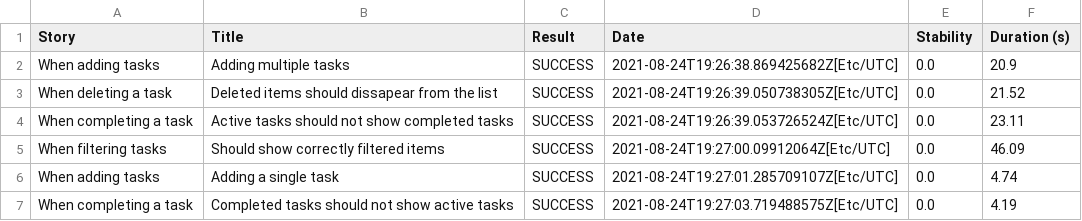
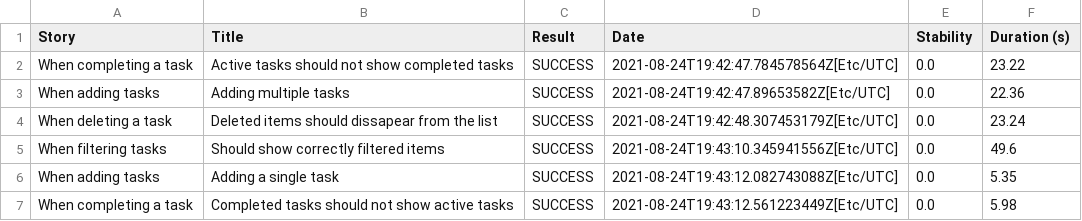
Before and after one commit to serenity-dojo/serenity-web-training, a CSV file: 01f5288b80adbd3af52a8ed68a4a616d3164f750229f80da1ef344382d948835.csv, drawn as a sheet.

```diff
--- a/01f5288b80adbd3af52a8ed68a4a616d3164f750229f80da1ef344382d948835.csv
+++ b/01f5288b80adbd3af52a8ed68a4a616d3164f750229f80da1ef344382d948835.csv
@@ -1,7 +1,7 @@
 "Story","Title","Result","Date","Stability","Duration (s)"
-"When adding tasks","Adding multiple tasks","SUCCESS","2021-08-24T19:26:38.869425682Z[Etc/UTC]","0.0","20.9"
-"When deleting a task","Deleted items should dissapear from the list","SUCCESS","2021-08-24T19:26:39.050738305Z[Etc/UTC]","0.0","21.52"
-"When completing a task","Active tasks should not show completed tasks","SUCCESS","2021-08-24T19:26:39.053726524Z[Etc/UTC]","0.0","23.11"
-"When filtering tasks","Should show correctly filtered items","SUCCESS","2021-08-24T19:27:00.09912064Z[Etc/UTC]","0.0","46.09"
-"When adding tasks","Adding a single task","SUCCESS","2021-08-24T19:27:01.285709107Z[Etc/UTC]","0.0","4.74"
-"When completing a task","Completed tasks should not show active tasks","SUCCESS","2021-08-24T19:27:03.719488575Z[Etc/UTC]","0.0","4.19"
+"When completing a task","Active tasks should not show completed tasks","SUCCESS","2021-08-24T19:42:47.784578564Z[Etc/UTC]","0.0","23.22"
+"When adding tasks","Adding multiple tasks","SUCCESS","2021-08-24T19:42:47.89653582Z[Etc/UTC]","0.0","22.36"
+"When deleting a task","Deleted items should dissapear from the list","SUCCESS","2021-08-24T19:42:48.307453179Z[Etc/UTC]","0.0","23.24"
+"When filtering tasks","Should show correctly filtered items","SUCCESS","2021-08-24T19:43:10.345941556Z[Etc/UTC]","0.0","49.6"
+"When adding tasks","Adding a single task","SUCCESS","2021-08-24T19:43:12.082743088Z[Etc/UTC]","0.0","5.35"
+"When completing a task","Completed tasks should not show active tasks","SUCCESS","2021-08-24T19:43:12.561223449Z[Etc/UTC]","0.0","5.98"
```
Also changed, not shown: 62e3fbcf65dc959a6185496e01148bf3776299f3c56f4b2ca6d204e647b2c8ae.csv, 8cf59a19876f7237cf61d394ca0814c577cab8a4333b720f0420bb2dccc1cd34.csv, 45 other files.
